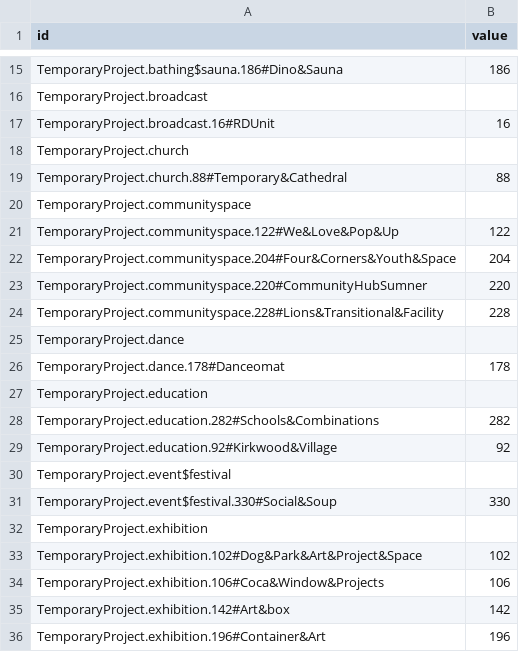
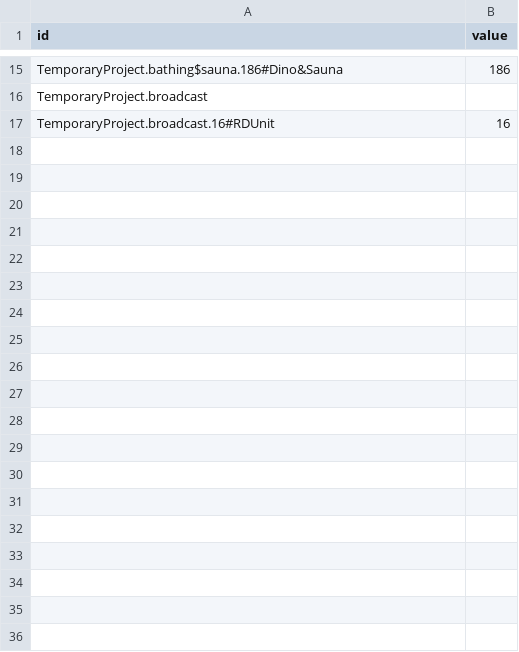
Before and after one commit to mrbarnabyb/dendo-function, a CSV file: TransitionalProjects.csv, drawn as a sheet; only a part is shown, gaps mark what is left out; the diff covers the shown part only; the diff names each change by its address in the sheet, - before the commit and + after, or states it on an @@ line.

Commit message:
Add files via upload

```diff
--- a/TransitionalProjects.csv
+++ b/TransitionalProjects.csv
-row 18: TemporaryProject.church
-row 19: TemporaryProject.church.88#Temporary&Cathedral | 88
-row 20: TemporaryProject.communityspace
-row 21: TemporaryProject.communityspace.122#We&Love&Pop&Up | 122
-row 22: TemporaryProject.communityspace.204#Four&Corners&Youth&Space | 204
-row 23: TemporaryProject.communityspace.220#CommunityHubSumner | 220
-row 24: TemporaryProject.communityspace.228#Lions&Transitional&Facility | 228
-row 25: TemporaryProject.dance
-row 26: TemporaryProject.dance.178#Danceomat | 178
-row 27: TemporaryProject.education
-row 28: TemporaryProject.education.282#Schools&Combinations | 282
-row 29: TemporaryProject.education.92#Kirkwood&Village | 92
-row 30: TemporaryProject.event$festival
-row 31: TemporaryProject.event$festival.330#Social&Soup | 330
-row 32: TemporaryProject.exhibition
-row 33: TemporaryProject.exhibition.102#Dog&Park&Art&Project&Space | 102
-row 34: TemporaryProject.exhibition.106#Coca&Window&Projects | 106
-row 35: TemporaryProject.exhibition.142#Art&box | 142
-row 36: TemporaryProject.exhibition.196#Container&Art | 196
```
Also changed, not shown: 73 removed rows elsewhere in this file.
